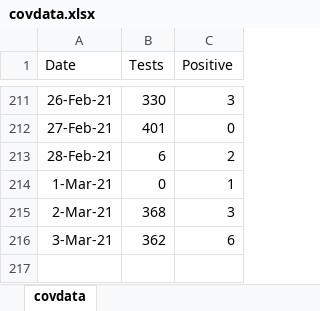
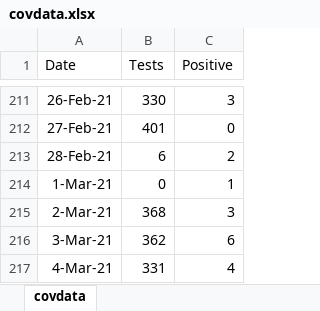
Before and after one commit to ESunRoc/URCovDashboard, an Excel workbook: covdata.xlsx, sheet covdata, drawn as a sheet; only a part is shown, gaps mark what is left out; values as stored, in another font and other column widths than the file's, no borders; the diff names each change by its address in the sheet, - before the commit and + after, or states it on an @@ line.

Commit message:
3/4

```diff
--- a/covdata.xlsx (sheet covdata)
+++ b/covdata.xlsx (sheet covdata)
+row 217: 4-Mar-21 | 331 | 4
```
